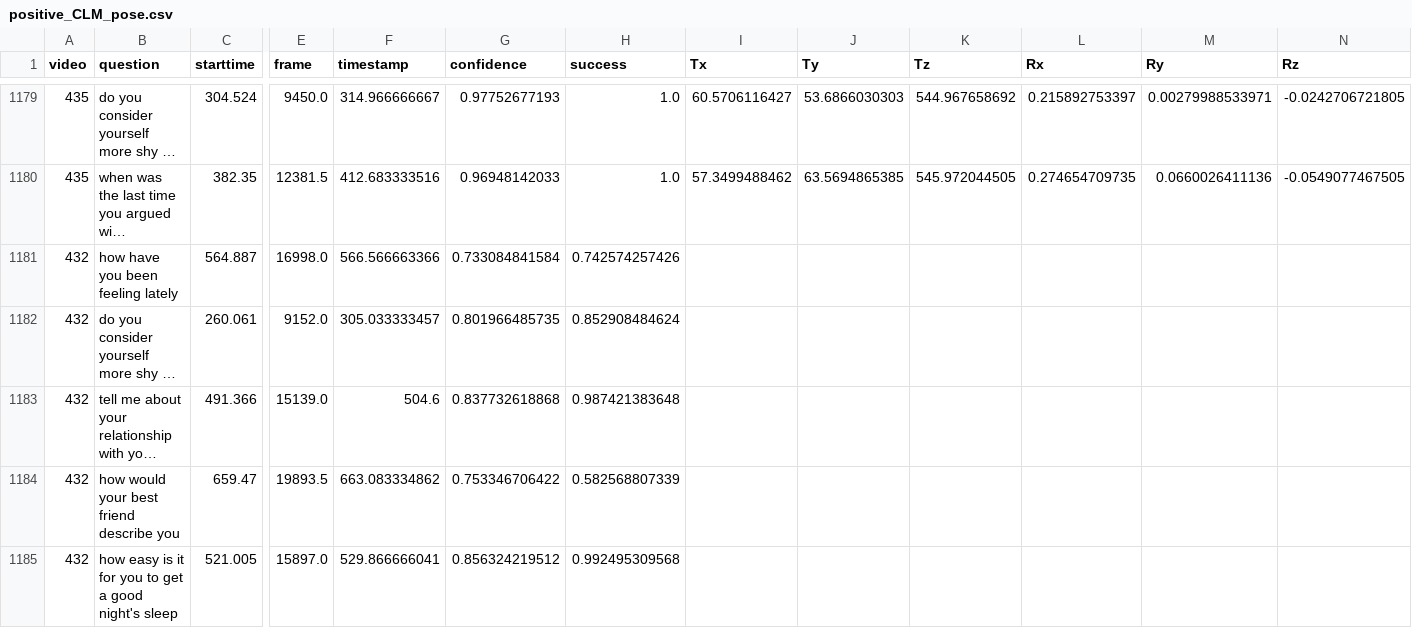
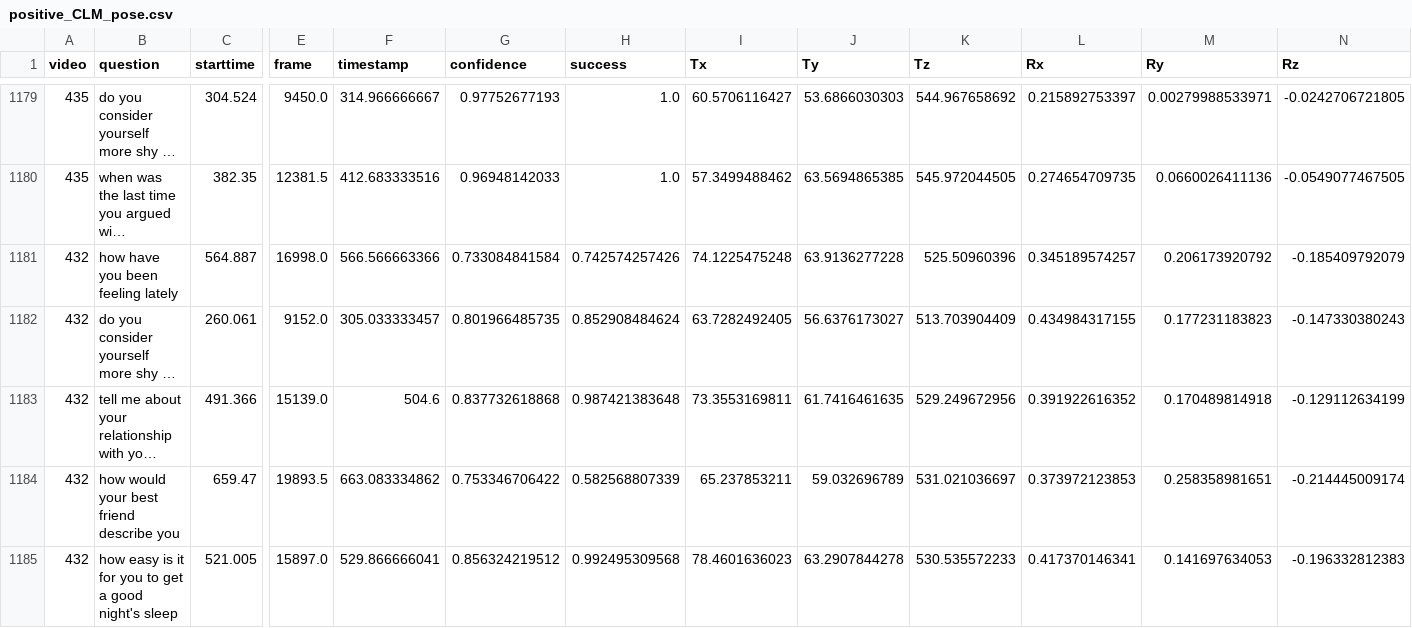
Before and after one commit to ab93/Depression-Identification, a CSV file: data/pos_neg/positive_CLM_pose.csv, drawn as a sheet; only a part is shown, gaps mark what is left out; long unchanged cells end in …; the diff covers the shown part only; the diff names each change by its address in the sheet, - before the commit and + after, or states it on an @@ line.

```diff
--- a/data/pos_neg/positive_CLM_pose.csv
+++ b/data/pos_neg/positive_CLM_pose.csv
-I1181 (Tx): (empty)
+I1181 (Tx): 74.1225475248
-J1181 (Ty): (empty)
+J1181 (Ty): 63.9136277228
-K1181 (Tz): (empty)
+K1181 (Tz): 525.50960396
-L1181 (Rx): (empty)
+L1181 (Rx): 0.345189574257
-M1181 (Ry): (empty)
+M1181 (Ry): 0.206173920792
-N1181 (Rz): (empty)
+N1181 (Rz): -0.185409792079
-I1182 (Tx): (empty)
+I1182 (Tx): 63.7282492405
-J1182 (Ty): (empty)
+J1182 (Ty): 56.6376173027
-K1182 (Tz): (empty)
+K1182 (Tz): 513.703904409
-L1182 (Rx): (empty)
+L1182 (Rx): 0.434984317155
-M1182 (Ry): (empty)
+M1182 (Ry): 0.177231183823
-N1182 (Rz): (empty)
+N1182 (Rz): -0.147330380243
-I1183 (Tx): (empty)
+I1183 (Tx): 73.3553169811
-J1183 (Ty): (empty)
+J1183 (Ty): 61.7416461635
-K1183 (Tz): (empty)
+K1183 (Tz): 529.249672956
-L1183 (Rx): (empty)
+L1183 (Rx): 0.391922616352
-M1183 (Ry): (empty)
+M1183 (Ry): 0.170489814918
-N1183 (Rz): (empty)
+N1183 (Rz): -0.129112634199
-I1184 (Tx): (empty)
+I1184 (Tx): 65.237853211
-J1184 (Ty): (empty)
+J1184 (Ty): 59.032696789
-K1184 (Tz): (empty)
+K1184 (Tz): 531.021036697
-L1184 (Rx): (empty)
+L1184 (Rx): 0.373972123853
-M1184 (Ry): (empty)
+M1184 (Ry): 0.258358981651
-N1184 (Rz): (empty)
+N1184 (Rz): -0.214445009174
-I1185 (Tx): (empty)
+I1185 (Tx): 78.4601636023
-J1185 (Ty): (empty)
+J1185 (Ty): 63.2907844278
-K1185 (Tz): (empty)
+K1185 (Tz): 530.535572233
-L1185 (Rx): (empty)
+L1185 (Rx): 0.417370146341
-M1185 (Ry): (empty)
+M1185 (Ry): 0.141697634053
-N1185 (Rz): (empty)
+N1185 (Rz): -0.196332812383
```
Also changed, not shown: 162 edited cells elsewhere in this file, data/disc_nondisc/discriminative_CLM_pose.csv, data/disc_nondisc/nondiscriminative_CLM_pose.csv, 26 other files.
